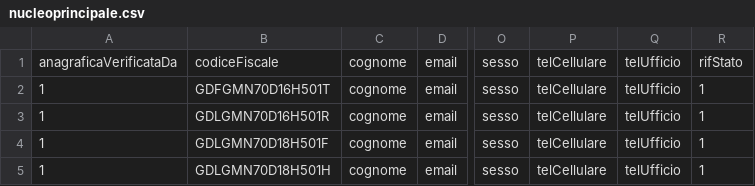
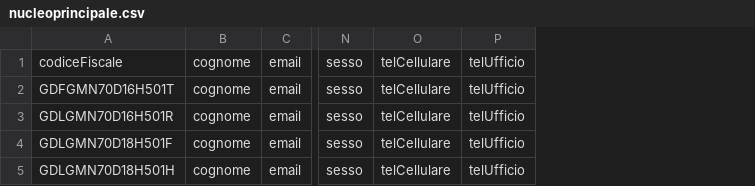
Before and after one commit to entando-ps/sme-ce-integration-layers, a CSV file: files/nucleoprincipale.csv, drawn as a sheet; only a part is shown, gaps mark what is left out; the diff names each change by its address in the sheet, - before the commit and + after, or states it on an @@ line.

```diff
--- a/files/nucleoprincipale.csv
+++ b/files/nucleoprincipale.csv
-column A, rows 1-5: anagraficaVerificataDa | 1 | 1 | 1 | 1
-column R, rows 1-5: rifStato | 1 | 1 | 1 | 1
```
Also changed, not shown: files/nucleoesterno.csv, 11 other files.
